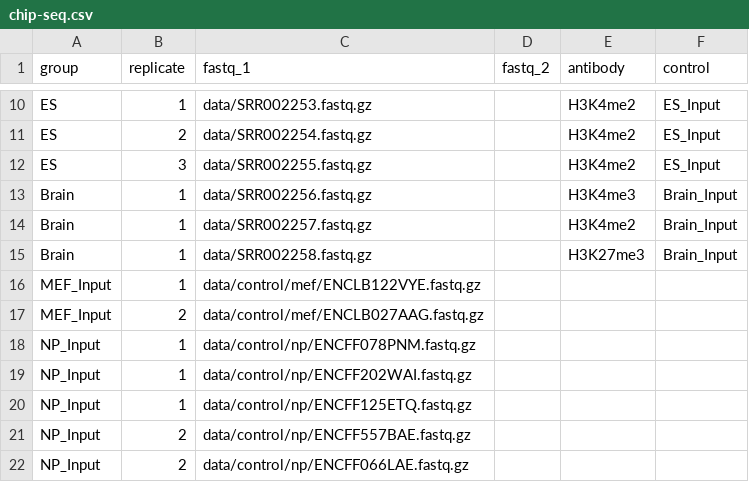
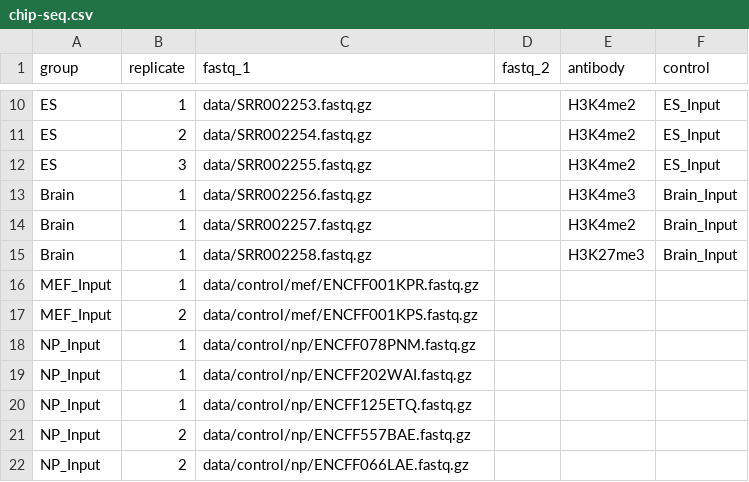
Before and after one commit to Functional-Genomics-Lab/Applied-Genomics, a CSV file: chip-seq.csv, drawn as a sheet; only a part is shown, gaps mark what is left out.

Commit message:
Fix MEF contorol names

```diff
--- a/chip-seq.csv
+++ b/chip-seq.csv
@@ -15,4 +15,4 @@ Brain,1,data/SRR002257.fastq.gz,,H3K4me2,Brain_Input
 Brain,1,data/SRR002258.fastq.gz,,H3K27me3,Brain_Input
-MEF_Input,1,data/control/mef/ENCLB122VYE.fastq.gz,,,
-MEF_Input,2,data/control/mef/ENCLB027AAG.fastq.gz,,,
+MEF_Input,1,data/control/mef/ENCFF001KPR.fastq.gz,,,
+MEF_Input,2,data/control/mef/ENCFF001KPS.fastq.gz,,,
 NP_Input,1,data/control/np/ENCFF078PNM.fastq.gz,,,
```
